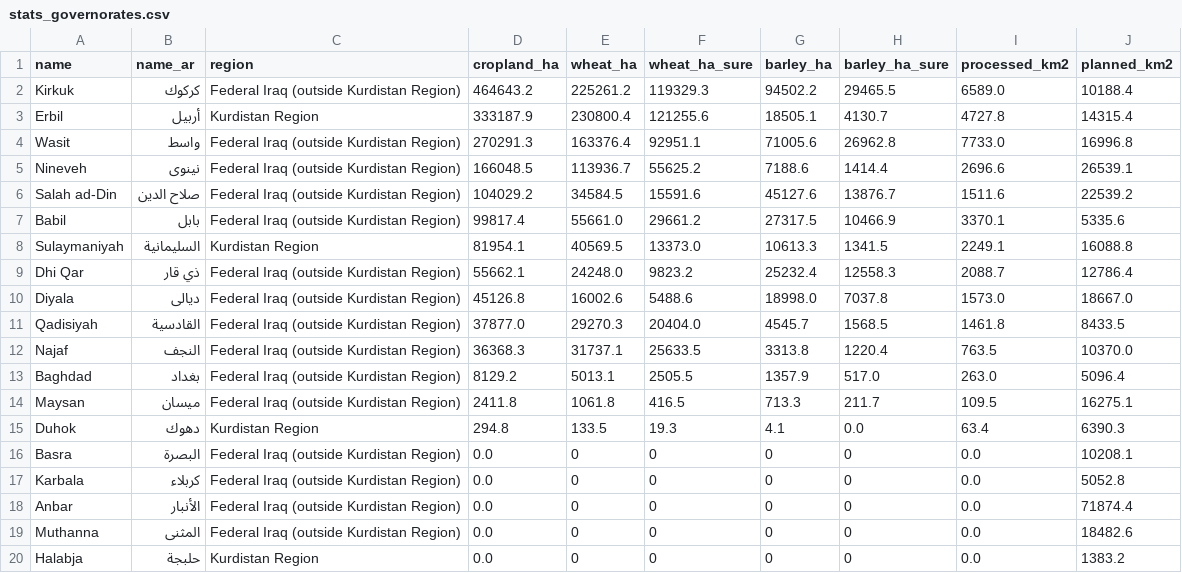
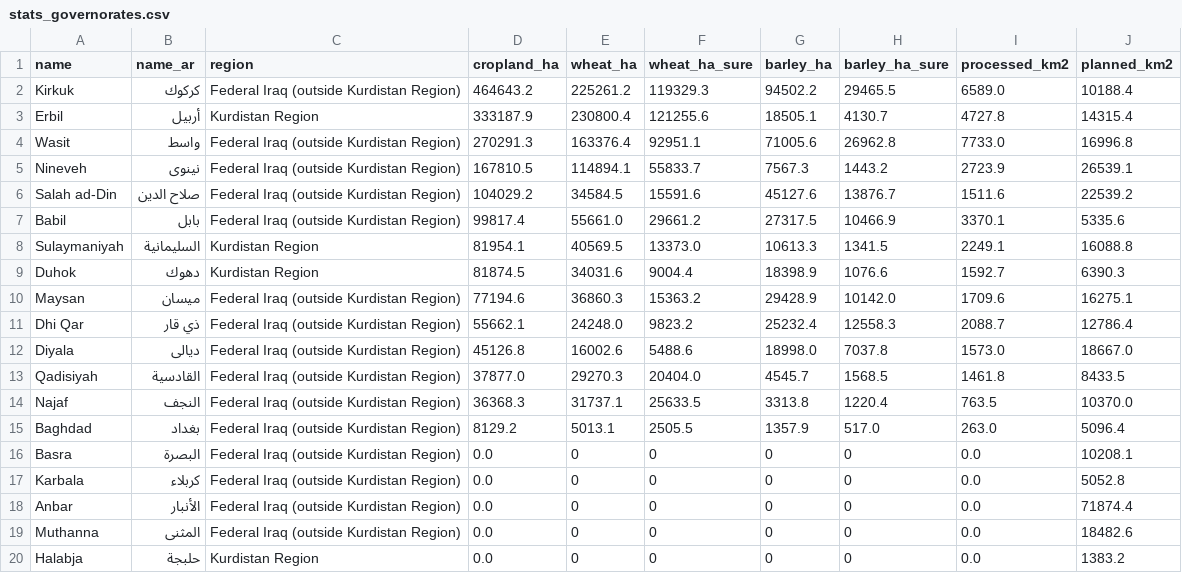
Before and after one commit to rawazrauf/iraq-farms-health, a CSV file: crops/2026/stats_governorates.csv, drawn as a sheet.

```diff
--- a/crops/2026/stats_governorates.csv
+++ b/crops/2026/stats_governorates.csv
@@ -4,3 +4,3 @@ Erbil,أربيل,Kurdistan Region,333187.9,230800.4,121255.6,18505.1,4130.7,4727
 Wasit,واسط,Federal Iraq (outside Kurdistan Region),270291.3,163376.4,92951.1,71005.6,26962.8,7733.0,16996.8
-Nineveh,نينوى,Federal Iraq (outside Kurdistan Region),166048.5,113936.7,55625.2,7188.6,1414.4,2696.6,26539.1
+Nineveh,نينوى,Federal Iraq (outside Kurdistan Region),167810.5,114894.1,55833.7,7567.3,1443.2,2723.9,26539.1
 Salah ad-Din,صلاح الدين,Federal Iraq (outside Kurdistan Region),104029.2,34584.5,15591.6,45127.6,13876.7,1511.6,22539.2
@@ -8,2 +8,4 @@ Babil,بابل,Federal Iraq (outside Kurdistan Region),99817.4,55661.0,29661.2,2
 Sulaymaniyah,السليمانية,Kurdistan Region,81954.1,40569.5,13373.0,10613.3,1341.5,2249.1,16088.8
+Duhok,دهوك,Kurdistan Region,81874.5,34031.6,9004.4,18398.9,1076.6,1592.7,6390.3
+Maysan,ميسان,Federal Iraq (outside Kurdistan Region),77194.6,36860.3,15363.2,29428.9,10142.0,1709.6,16275.1
 Dhi Qar,ذي قار,Federal Iraq (outside Kurdistan Region),55662.1,24248.0,9823.2,25232.4,12558.3,2088.7,12786.4
@@ -13,4 +15,2 @@ Najaf,النجف,Federal Iraq (outside Kurdistan Region),36368.3,31737.1,25633.5
 Baghdad,بغداد,Federal Iraq (outside Kurdistan Region),8129.2,5013.1,2505.5,1357.9,517.0,263.0,5096.4
-Maysan,ميسان,Federal Iraq (outside Kurdistan Region),2411.8,1061.8,416.5,713.3,211.7,109.5,16275.1
-Duhok,دهوك,Kurdistan Region,294.8,133.5,19.3,4.1,0.0,63.4,6390.3
 Basra,البصرة,Federal Iraq (outside Kurdistan Region),0.0,0,0,0,0,0.0,10208.1
```
Also changed, not shown: crops/2026/stats_districts.csv, crops/2026/stats_regions.csv, 10 other files.
